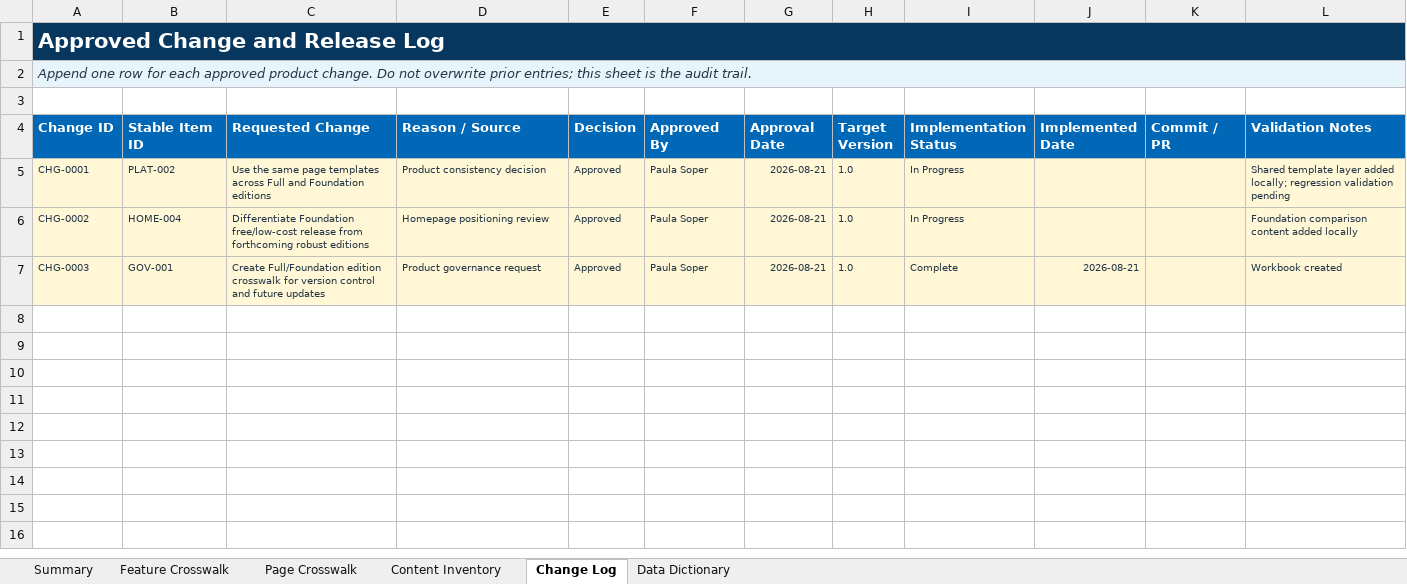
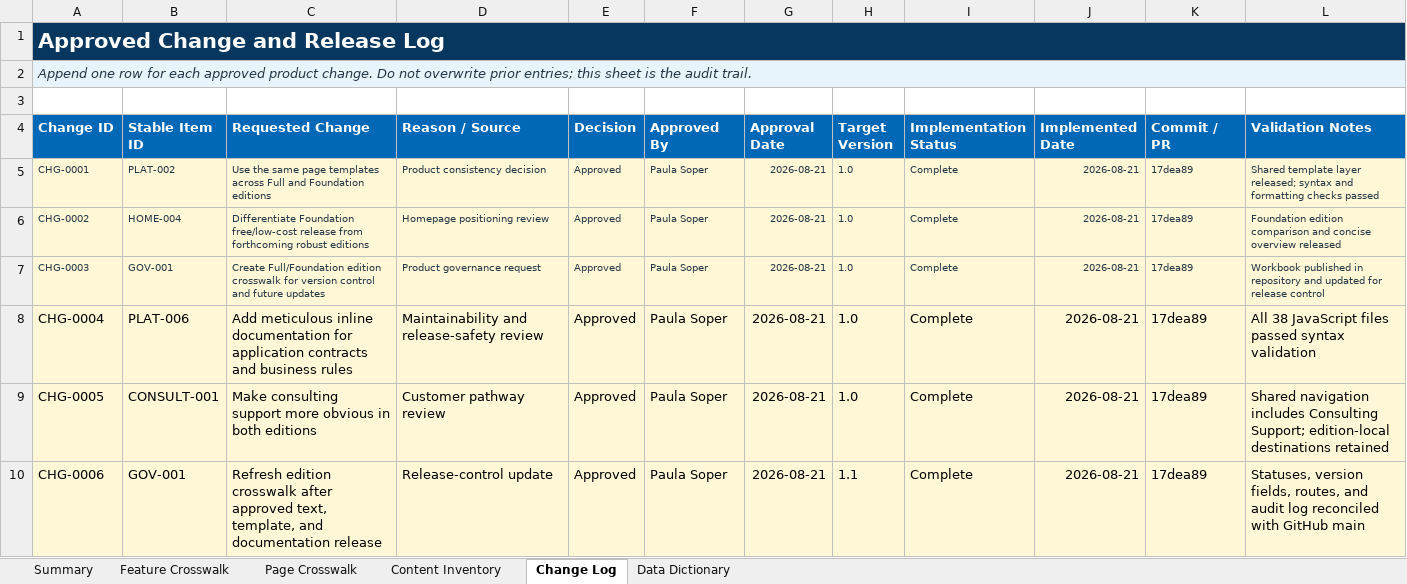
Before and after one commit to soperpa2/AI-Playbook, an Excel workbook: docs/architecture/AI_Playbook_Edition_Crosswalk.xlsx, sheet Change Log, drawn as a sheet; values as stored, in another font and other column widths than the file's, no borders; table styles not drawn; the diff names each change by its address in the sheet, - before the commit and + after, or states it on an @@ line.

Commit message:
Update edition crosswalk release status

```diff
--- a/docs/architecture/AI_Playbook_Edition_Crosswalk.xlsx (sheet Change Log)
+++ b/docs/architecture/AI_Playbook_Edition_Crosswalk.xlsx (sheet Change Log)
-I5:I6 (Implementation Status): In Progress
+I5:I6 (Implementation Status): Complete
-J5:J6 (Implemented Date): (empty)
+J5:J6 (Implemented Date): 2026-08-21
-K5:K7 (Commit / PR): (empty)
+K5:K7 (Commit / PR): 17dea89
-L5 (Validation Notes): …template layer added locally; regression validation pending
+L5 (Validation Notes): …template layer released; syntax and formatting checks passed
-L6 (Validation Notes): Foundation comparison content added locally
+L6 (Validation Notes): Foundation edition comparison and concise overview released
-L7 (Validation Notes): Workbook created
+L7 (Validation Notes): Workbook published in repository and updated for release control
+row 8: CHG-0004 | PLAT-006 | Add meticulous inline documentation for application contracts and business rules | Maintainability and release-safety review | Approved | Paula Soper | 2026-08-21 | 1.0 | Complete | 2026-08-21 | 17dea89 | All 38 JavaScript files passed syntax validation
+row 9: CHG-0005 | CONSULT-001 | Make consulting support more obvious in both editions | Customer pathway review | Approved | Paula Soper | 2026-08-21 | 1.0 | Complete | 2026-08-21 | 17dea89 | Shared navigation includes Consulting Support; edition-local destinations retained
+row 10: CHG-0006 | GOV-001 | Refresh edition crosswalk after approved text, template, and documentation release | Release-control update | Approved | Paula Soper | 2026-08-21 | 1.1 | Complete | 2026-08-21 | 17dea89 | Statuses, version fields, routes, and audit log reconciled with GitHub main
```
Also changed, not shown: sheet Feature Crosswalk, sheet Page Crosswalk, sheet Summary.
